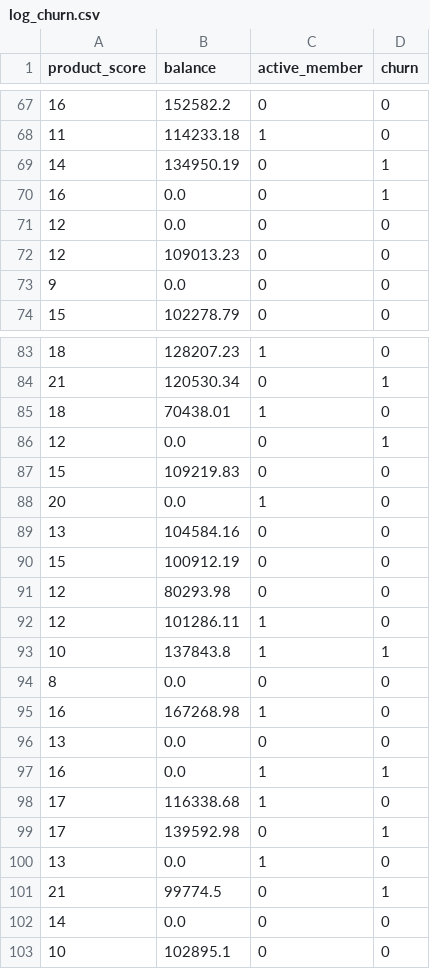
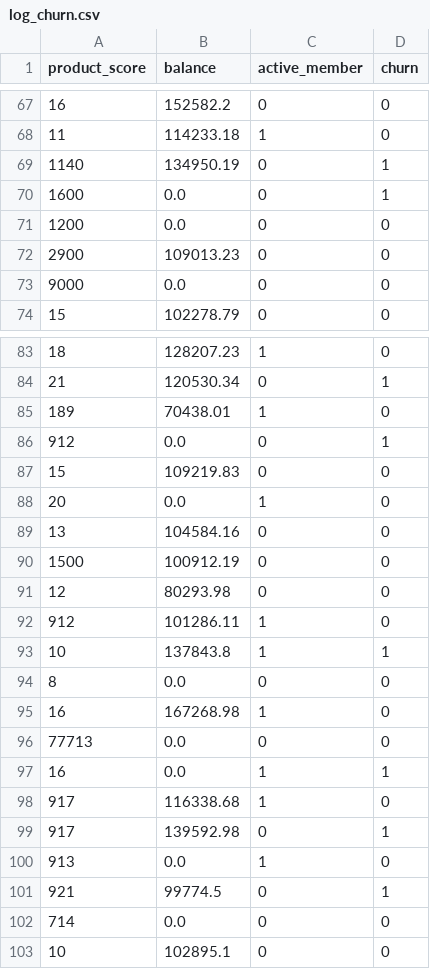
Before and after one commit to RafaelCaballero/tdm, a CSV file: datos/log_churn.csv, drawn as a sheet; only a part is shown, gaps mark what is left out; the diff covers the shown part only.

```diff
--- a/datos/log_churn.csv
+++ b/datos/log_churn.csv
@@ -68,7 +68,7 @@ product_score,balance,active_member,churn
 11,114233.18,1,0
-14,134950.19,0,1
-16,0.0,0,1
-12,0.0,0,0
-12,109013.23,0,0
-9,0.0,0,0
+1140,134950.19,0,1
+1600,0.0,0,1
+1200,0.0,0,0
+2900,109013.23,0,0
+9000,0.0,0,0
 15,102278.79,0,0
@@ -84,4 +84,4 @@ product_score,balance,active_member,churn
 21,120530.34,0,1
-18,70438.01,1,0
-12,0.0,0,1
+189,70438.01,1,0
+912,0.0,0,1
 15,109219.83,0,0
@@ -89,5 +89,5 @@ product_score,balance,active_member,churn
 13,104584.16,0,0
-15,100912.19,0,0
+1500,100912.19,0,0
 12,80293.98,0,0
-12,101286.11,1,0
+912,101286.11,1,0
 10,137843.8,1,1
@@ -95,9 +95,9 @@ product_score,balance,active_member,churn
 16,167268.98,1,0
-13,0.0,0,0
+77713,0.0,0,0
 16,0.0,1,1
-17,116338.68,1,0
-17,139592.98,0,1
-13,0.0,1,0
-21,99774.5,0,1
-14,0.0,0,0
+917,116338.68,1,0
+917,139592.98,0,1
+913,0.0,1,0
+921,99774.5,0,1
+714,0.0,0,0
 10,102895.1,0,0
```
Also changed, not shown: 77 edited cells elsewhere in this file.
